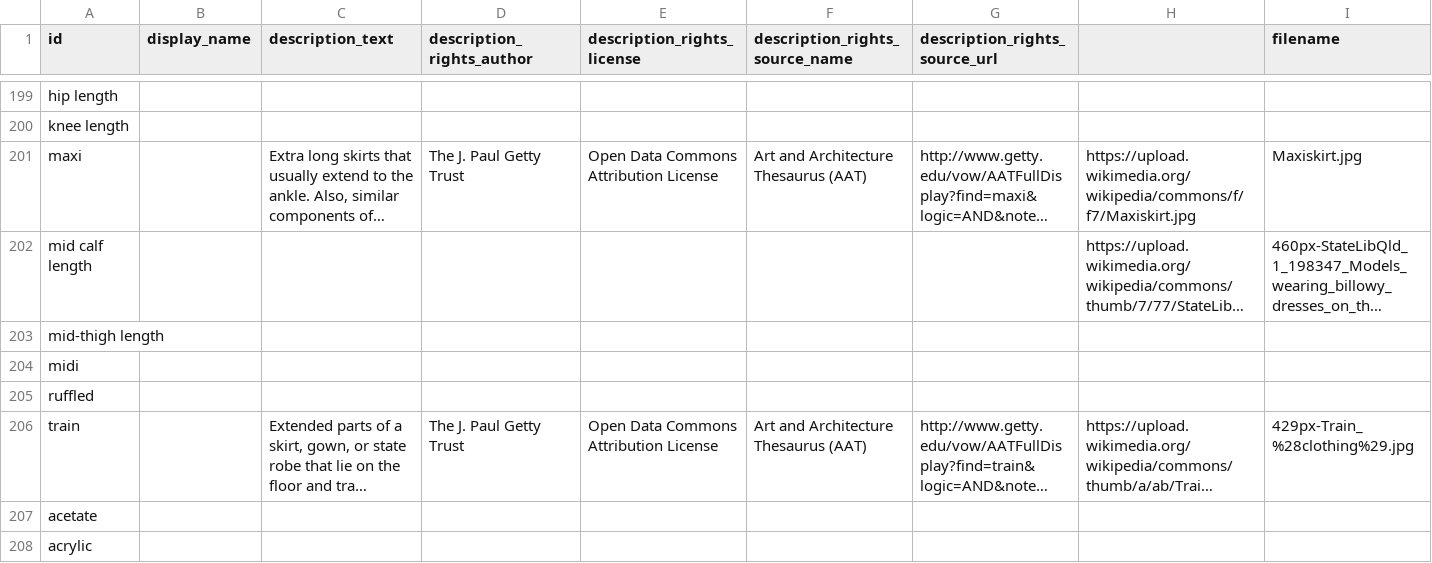
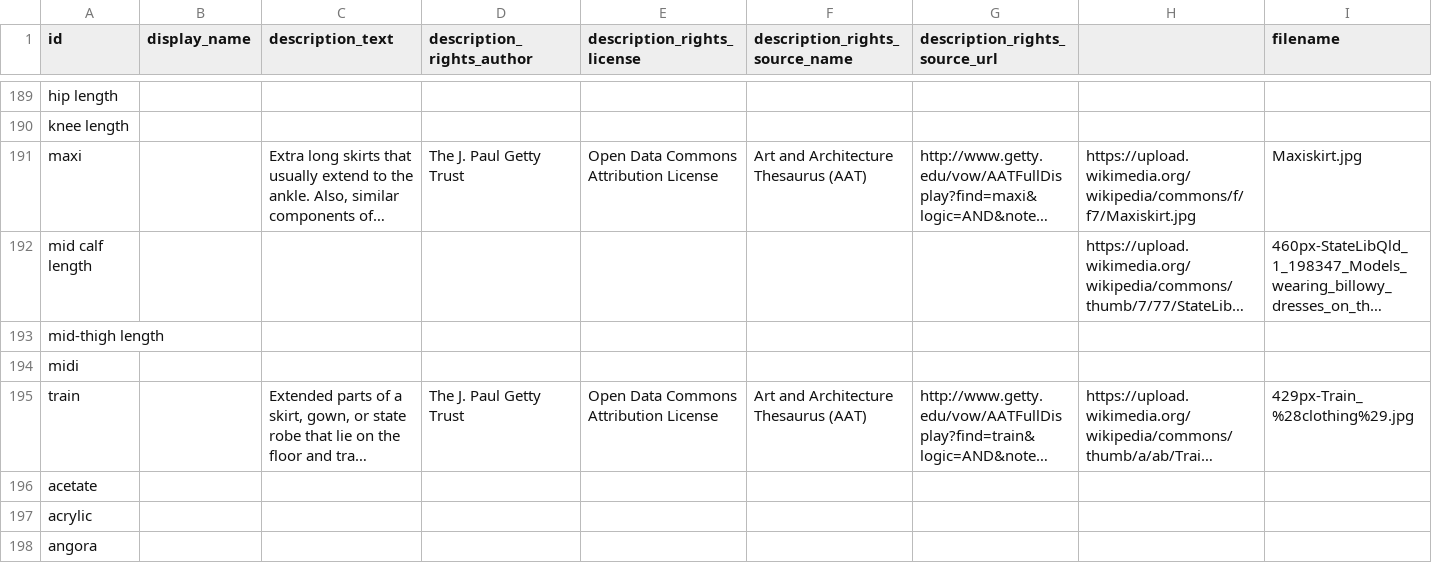
Before and after one commit to minorg/dressdiscover, a CSV file: ts/worksheet/definitions/feature_values.csv, drawn as a sheet; only a part is shown, gaps mark what is left out; the shorter side is filled out with more unchanged rows; long unchanged cells end in …; rows hold the shown columns only; the diff covers the shown part only; the diff names each change by its address in the sheet, - before the commit and + after, or states it on an @@ line.

```diff
--- a/ts/worksheet/definitions/feature_values.csv
+++ b/ts/worksheet/definitions/feature_values.csv
-row 205: ruffled
```
Also changed, not shown: 10 removed rows and 27 edited cells elsewhere in this file, ts/worksheet/definitions/features.csv.
